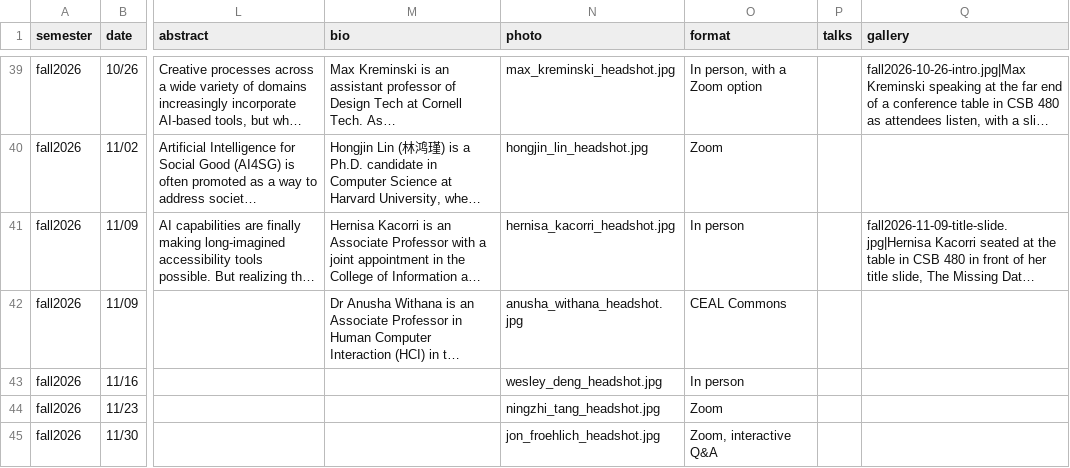
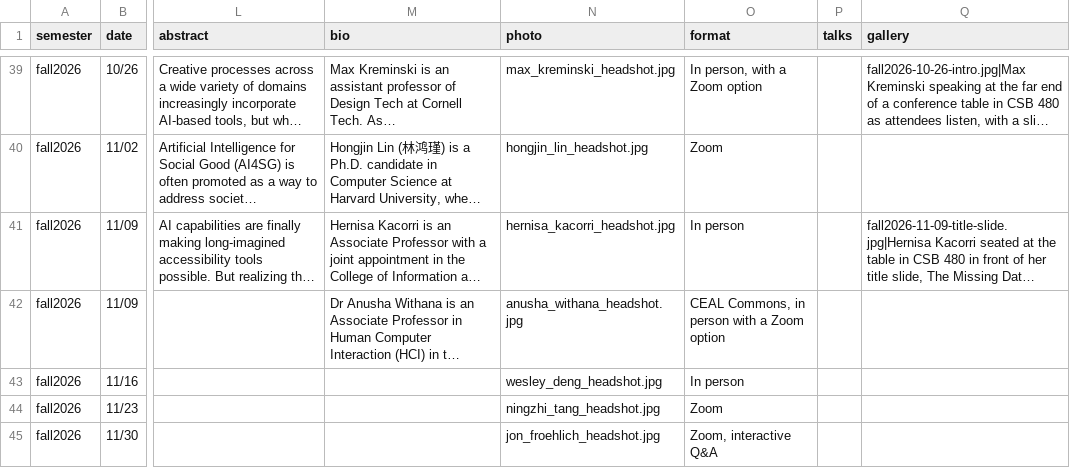
Before and after one commit to ColumbiaHCI/ColumbiaHCI.github.io, a CSV file: data/seminars.csv, drawn as a sheet; only a part is shown, gaps mark what is left out; long unchanged cells end in …; the diff names each change by its address in the sheet, - before the commit and + after, or states it on an @@ line.

```diff
--- a/data/seminars.csv
+++ b/data/seminars.csv
-O42 (format): CEAL Commons
+O42 (format): CEAL Commons, in person with a Zoom option
```
Also changed, not shown: 1 other file.
